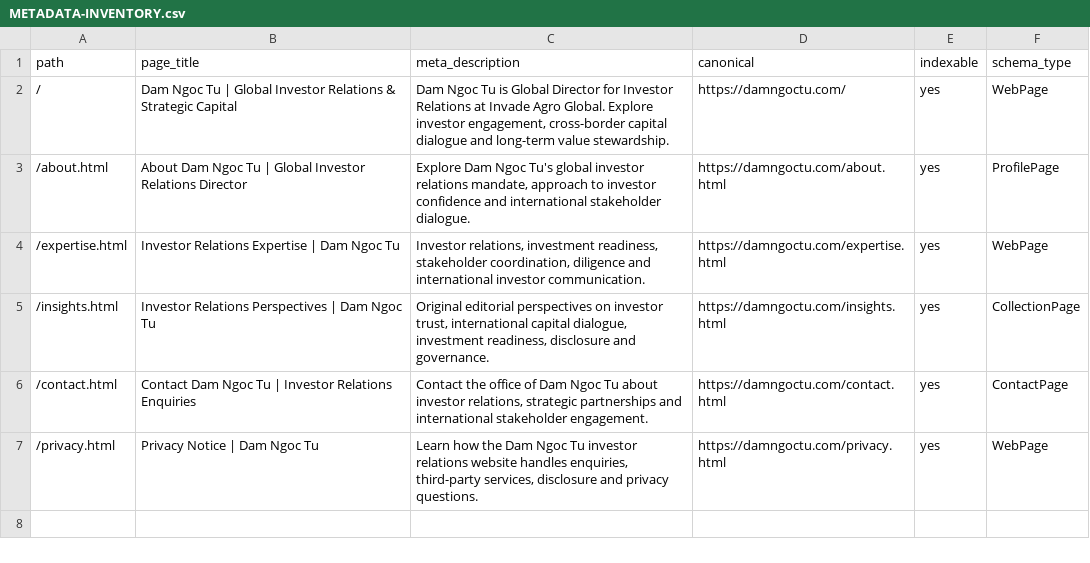
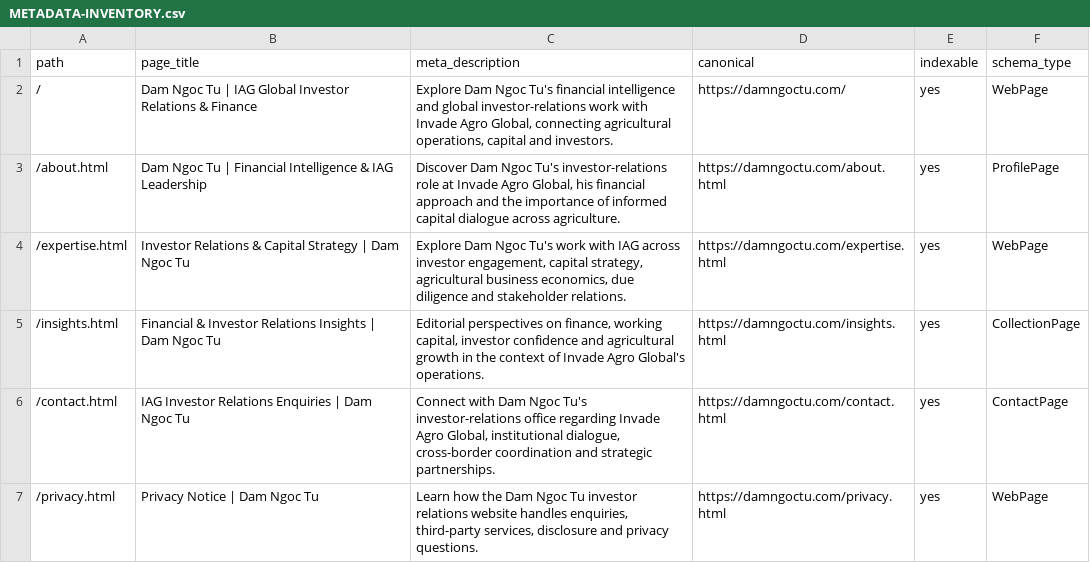
Before and after one commit to anantm9200/TU, a CSV file: docs/seo/METADATA-INVENTORY.csv, drawn as a sheet.

Commit message:
Elevate TU finance leadership and IAG investor relations across executive site

```diff
--- a/docs/seo/METADATA-INVENTORY.csv
+++ b/docs/seo/METADATA-INVENTORY.csv
@@ -1,7 +1,7 @@
 path,page_title,meta_description,canonical,indexable,schema_type
-"/","Dam Ngoc Tu | Global Investor Relations & Strategic Capital","Dam Ngoc Tu is Global Director for Investor Relations at Invade Agro Global. Explore investor engagement, cross-border capital dialogue and long-term value stewardship.","https://damngoctu.com/","yes","WebPage"
-"/about.html","About Dam Ngoc Tu | Global Investor Relations Director","Explore Dam Ngoc Tu's global investor relations mandate, approach to investor confidence and international stakeholder dialogue.","https://damngoctu.com/about.html","yes","ProfilePage"
-"/expertise.html","Investor Relations Expertise | Dam Ngoc Tu","Investor relations, investment readiness, stakeholder coordination, diligence and international investor communication.","https://damngoctu.com/expertise.html","yes","WebPage"
-"/insights.html","Investor Relations Perspectives | Dam Ngoc Tu","Original editorial perspectives on investor trust, international capital dialogue, investment readiness, disclosure and governance.","https://damngoctu.com/insights.html","yes","CollectionPage"
-"/contact.html","Contact Dam Ngoc Tu | Investor Relations Enquiries","Contact the office of Dam Ngoc Tu about investor relations, strategic partnerships and international stakeholder engagement.","https://damngoctu.com/contact.html","yes","ContactPage"
+"/","Dam Ngoc Tu | IAG Global Investor Relations & Finance","Explore Dam Ngoc Tu's financial intelligence and global investor-relations work with Invade Agro Global, connecting agricultural operations, capital and investors.","https://damngoctu.com/","yes","WebPage"
+"/about.html","Dam Ngoc Tu | Financial Intelligence & IAG Leadership","Discover Dam Ngoc Tu's investor-relations role at Invade Agro Global, his financial approach and the importance of informed capital dialogue across agriculture.","https://damngoctu.com/about.html","yes","ProfilePage"
+"/expertise.html","Investor Relations & Capital Strategy | Dam Ngoc Tu","Explore Dam Ngoc Tu's work with IAG across investor engagement, capital strategy, agricultural business economics, due diligence and stakeholder relations.","https://damngoctu.com/expertise.html","yes","WebPage"
+"/insights.html","Financial & Investor Relations Insights | Dam Ngoc Tu","Editorial perspectives on finance, working capital, investor confidence and agricultural growth in the context of Invade Agro Global's operations.","https://damngoctu.com/insights.html","yes","CollectionPage"
+"/contact.html","IAG Investor Relations Enquiries | Dam Ngoc Tu","Connect with Dam Ngoc Tu's investor-relations office regarding Invade Agro Global, institutional dialogue, cross-border coordination and strategic partnerships.","https://damngoctu.com/contact.html","yes","ContactPage"
 "/privacy.html","Privacy Notice | Dam Ngoc Tu","Learn how the Dam Ngoc Tu investor relations website handles enquiries, third-party services, disclosure and privacy questions.","https://damngoctu.com/privacy.html","yes","WebPage"
```
Also changed, not shown: 13 other files.
